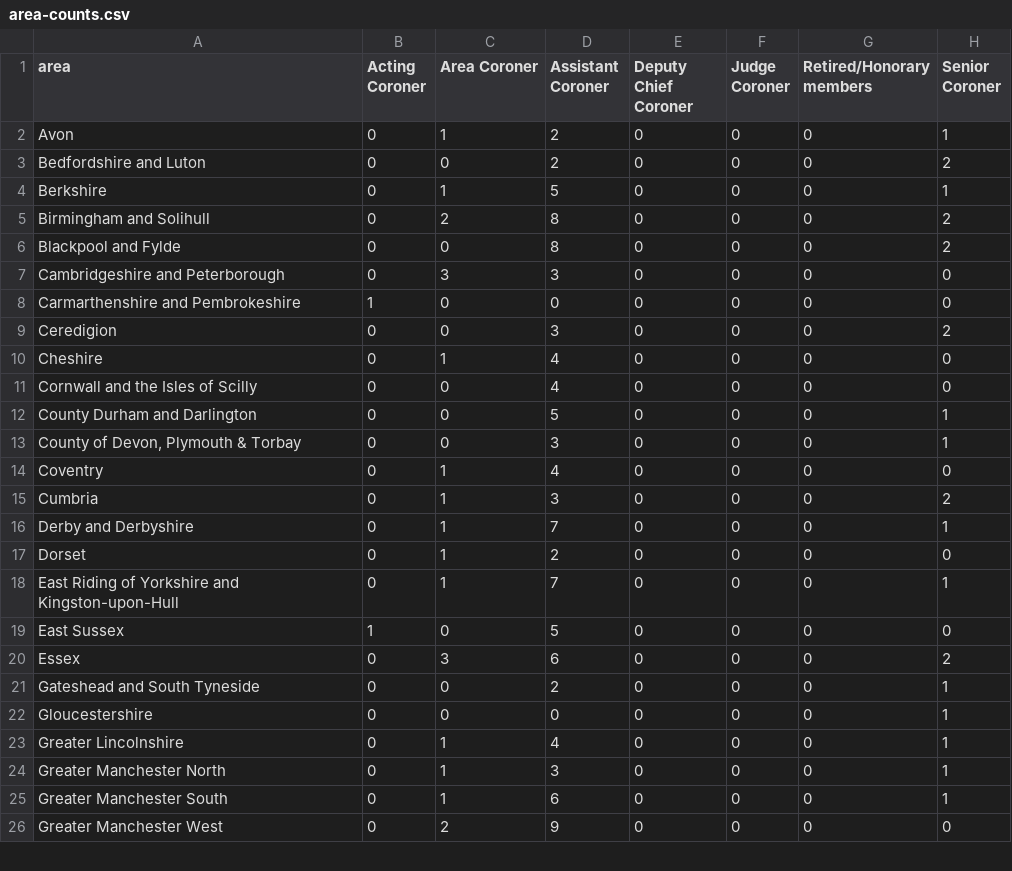
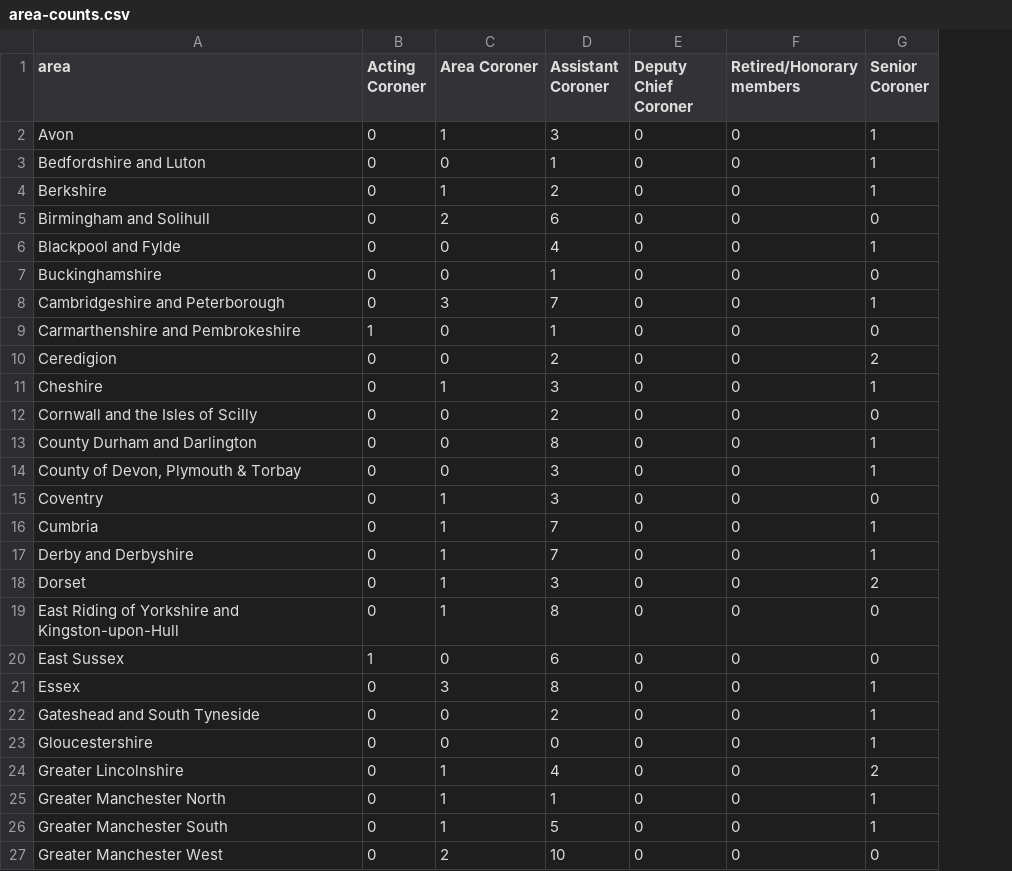
Before and after one commit to Mr-Helpful/preventable-deaths-scraper, a CSV file: src/analyse/counts/data/name/area-counts.csv, drawn as a sheet; only a part is shown; removed rows and columns are numbered as before the commit, all else as after; the diff covers the shown part only; the diff names each change by its address in the sheet, - before the commit and + after, or states it on an @@ line.

```diff
--- a/src/analyse/counts/data/name/area-counts.csv
+++ b/src/analyse/counts/data/name/area-counts.csv
-column F (Judge Coroner), rows 2-26: all 0
-D2 (Assistant Coroner): 2
+D2 (Assistant Coroner): 3
-D3 (Assistant Coroner): 2
+D3 (Assistant Coroner): 1
-G3 (Senior Coroner): 2
+G3 (Senior Coroner): 1
-D4 (Assistant Coroner): 5
+D4 (Assistant Coroner): 2
-D5 (Assistant Coroner): 8
+D5 (Assistant Coroner): 6
-G5 (Senior Coroner): 2
+G5 (Senior Coroner): 0
-D6 (Assistant Coroner): 8
+D6 (Assistant Coroner): 4
-G6 (Senior Coroner): 2
+G6 (Senior Coroner): 1
+row 7: Buckinghamshire | 0 | 0 | 1 | 0 | 0 | 0
-D8 (Assistant Coroner): 3
+D8 (Assistant Coroner): 7
-G8 (Senior Coroner): 0
+G8 (Senior Coroner): 1
-D9 (Assistant Coroner): 0
+D9 (Assistant Coroner): 1
-D10 (Assistant Coroner): 3
+D10 (Assistant Coroner): 2
-D11 (Assistant Coroner): 4
+D11 (Assistant Coroner): 3
-G11 (Senior Coroner): 0
+G11 (Senior Coroner): 1
-D12 (Assistant Coroner): 4
+D12 (Assistant Coroner): 2
-D13 (Assistant Coroner): 5
+D13 (Assistant Coroner): 8
-D15 (Assistant Coroner): 4
+D15 (Assistant Coroner): 3
-D16 (Assistant Coroner): 3
+D16 (Assistant Coroner): 7
-G16 (Senior Coroner): 2
+G16 (Senior Coroner): 1
-D18 (Assistant Coroner): 2
+D18 (Assistant Coroner): 3
-G18 (Senior Coroner): 0
+G18 (Senior Coroner): 2
-D19 (Assistant Coroner): 7
+D19 (Assistant Coroner): 8
-G19 (Senior Coroner): 1
+G19 (Senior Coroner): 0
-D20 (Assistant Coroner): 5
+D20 (Assistant Coroner): 6
-D21 (Assistant Coroner): 6
+D21 (Assistant Coroner): 8
-G21 (Senior Coroner): 2
+G21 (Senior Coroner): 1
-G24 (Senior Coroner): 1
+G24 (Senior Coroner): 2
-D25 (Assistant Coroner): 3
+D25 (Assistant Coroner): 1
-D26 (Assistant Coroner): 6
+D26 (Assistant Coroner): 5
-D27 (Assistant Coroner): 9
+D27 (Assistant Coroner): 10
```
Also changed, not shown: 1 removed row and 57 edited cells elsewhere in this file, src/analyse/counts/data/sent/rcpt-statuses.csv, src/analyse/counts/data/sent/sent-counts.csv, 23 other files.
